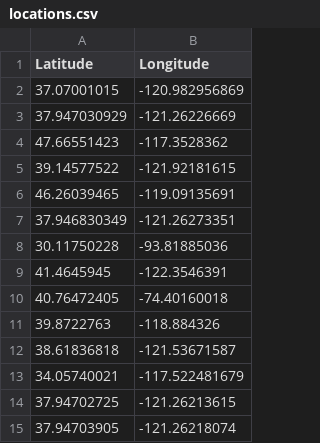
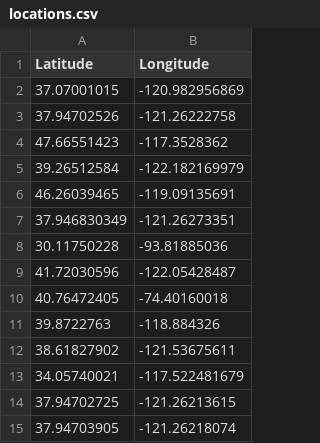
Before and after one commit to Abhinav-github/atob_api, a CSV file: locations.csv, drawn as a sheet; only a part is shown.

```diff
--- a/locations.csv
+++ b/locations.csv
@@ -2,5 +2,5 @@ Latitude,Longitude
 37.07001015,-120.982956869
-37.947030929,-121.26226669
+37.94702526,-121.26222758
 47.66551423,-117.3528362
-39.14577522,-121.92181615
+39.26512584,-122.182169979
 46.26039465,-119.09135691
@@ -8,6 +8,6 @@ Latitude,Longitude
 30.11750228,-93.81885036
-41.4645945,-122.3546391
+41.72030596,-122.05428487
 40.76472405,-74.40160018
 39.8722763,-118.884326
-38.61836818,-121.53671587
+38.61827902,-121.53675611
 34.05740021,-117.522481679
```
Also changed, not shown: 6 other files.
